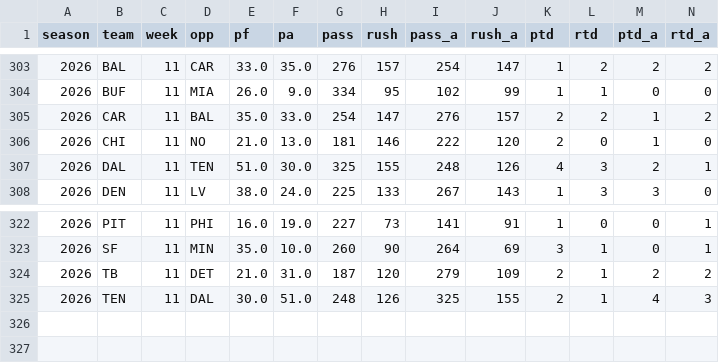
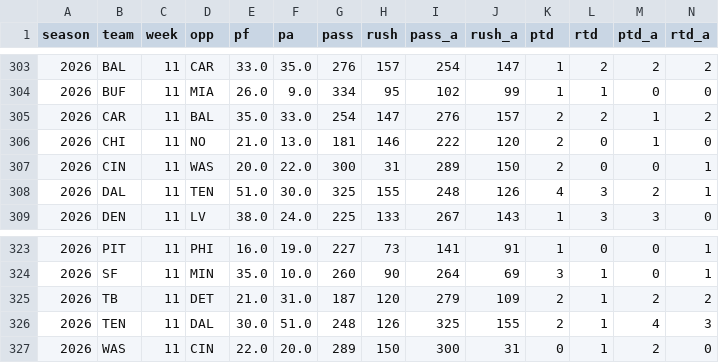
Before and after one commit to TuckersTruckers/nfl-model, a CSV file: nfl_output/weekly.csv, drawn as a sheet; only a part is shown, gaps mark what is left out.

```diff
--- a/nfl_output/weekly.csv
+++ b/nfl_output/weekly.csv
@@ -306,2 +306,3 @@ season,team,week,opp,pf,pa,pass,rush,pass_a,rush_a,ptd,rtd,ptd_a,rtd_a
 2026,CHI,11,NO,21.0,13.0,181,146,222,120,2,0,1,0
+2026,CIN,11,WAS,20.0,22.0,300,31,289,150,2,0,0,1
 2026,DAL,11,TEN,51.0,30.0,325,155,248,126,4,3,2,1
@@ -325 +326,2 @@ season,team,week,opp,pf,pa,pass,rush,pass_a,rush_a,ptd,rtd,ptd_a,rtd_a
 2026,TEN,11,DAL,30.0,51.0,248,126,325,155,2,1,4,3
+2026,WAS,11,CIN,22.0,20.0,289,150,300,31,0,1,2,0
```
Also changed, not shown: nfl_output/dvp.csv, nfl_output/games.csv, 8 other files.
